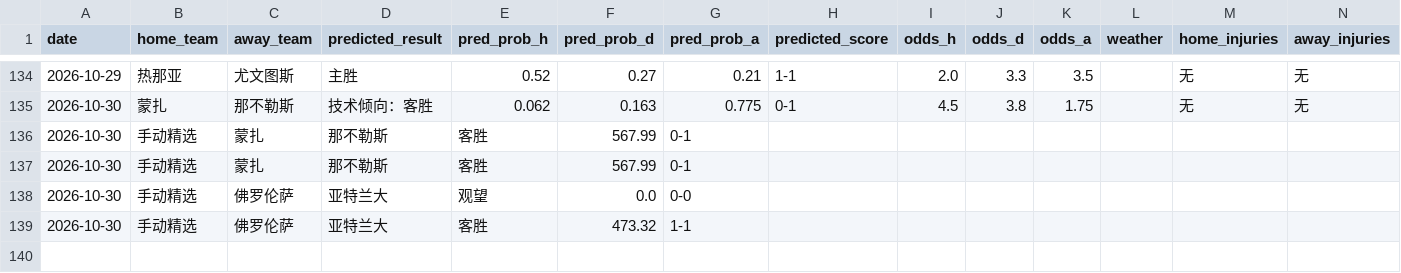
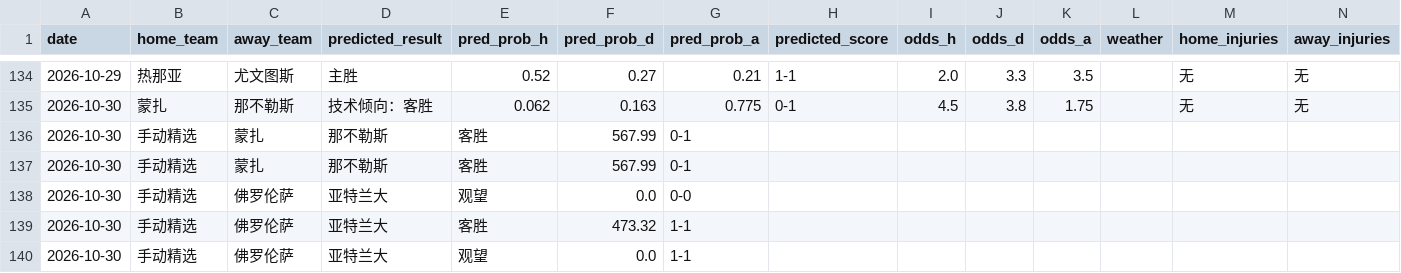
Before and after one commit to kejiqun/epl-prediction, a CSV file: predictions_log.csv, drawn as a sheet; only a part is shown, gaps mark what is left out; rows hold the shown columns only; the diff names each change by its address in the sheet, - before the commit and + after, or states it on an @@ line.

```diff
--- a/predictions_log.csv
+++ b/predictions_log.csv
+row 140: 2026-10-30 | 手动精选 | 佛罗伦萨 | 亚特兰大 | 观望 | 0.0 | 1-1
```
Also changed, not shown: 6 other files.
